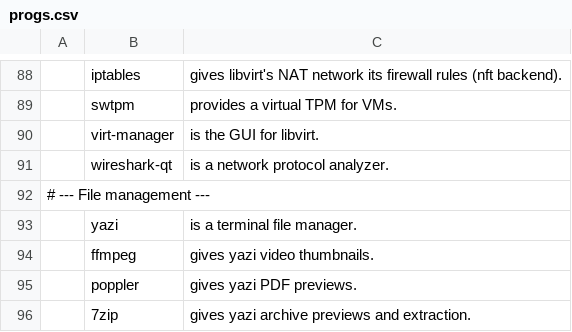
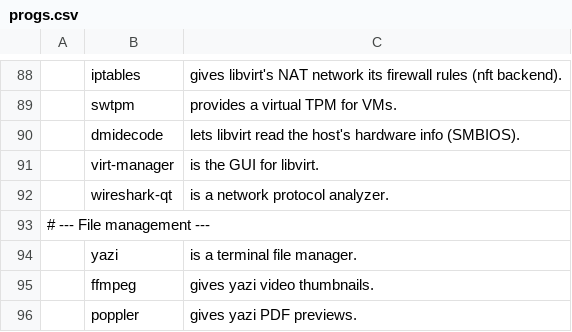
Before and after one commit to askeko/aarbs, a CSV file: progs.csv, drawn as a sheet; only a part is shown, gaps mark what is left out; the shorter side is filled out with more unchanged rows; the diff names each change by its address in the sheet, - before the commit and + after, or states it on an @@ line.

Commit message:
fix libvirt boot error

```diff
--- a/progs.csv
+++ b/progs.csv
+row 90:  | dmidecode | lets libvirt read the host's hardware info (SMBIOS).
```
